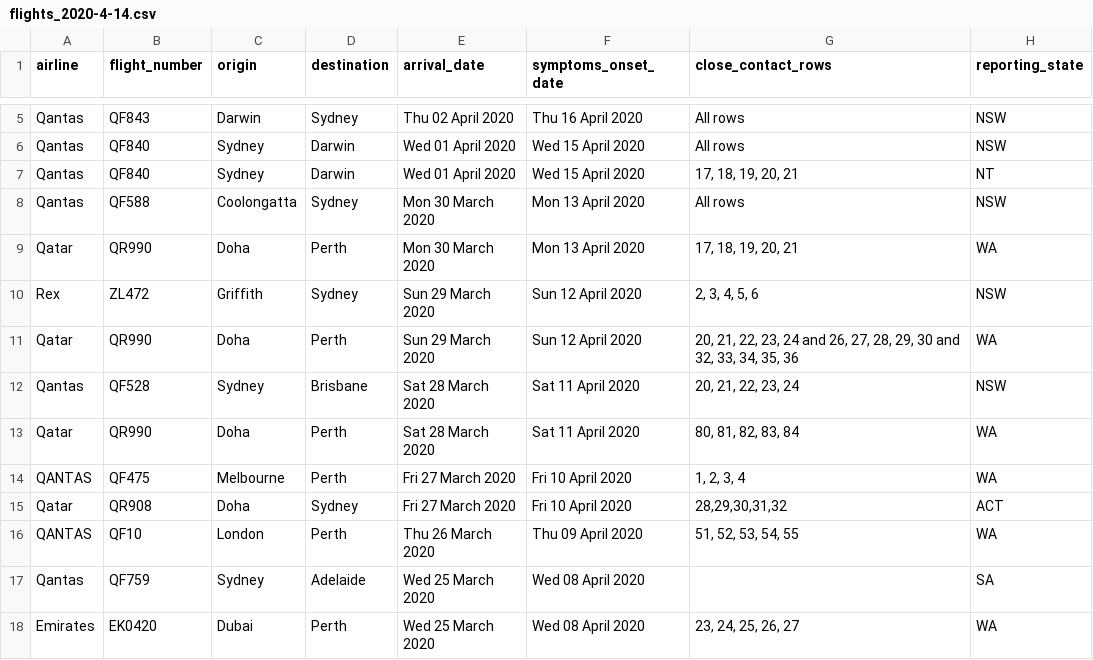
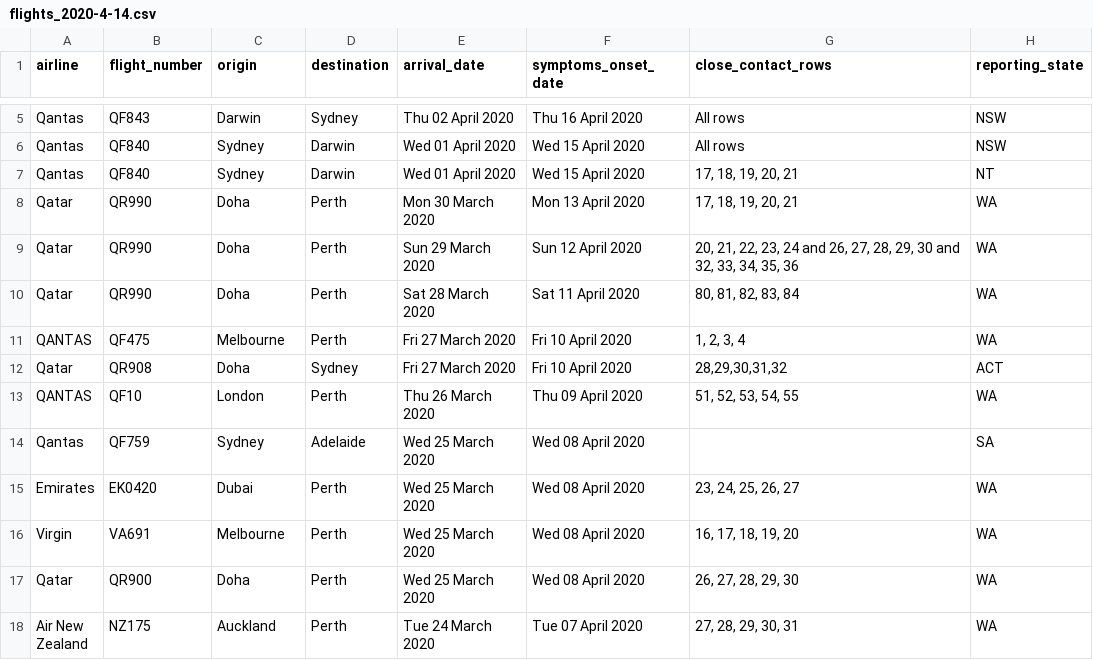
Before and after one commit to bazickoff/covid19-aus-flights-scraper, a CSV file: flight_data/all/flights_2020-4-14.csv, drawn as a sheet; only a part is shown, gaps mark what is left out; the shorter side is filled out with more unchanged rows.

```diff
--- a/flight_data/all/flights_2020-4-14.csv
+++ b/flight_data/all/flights_2020-4-14.csv
@@ -7,7 +7,4 @@ Qantas,QF840,Sydney,Darwin,Wed 01 April 2020,Wed 15 April 2020,All rows,NSW
 Qantas,QF840,Sydney,Darwin,Wed 01 April 2020,Wed 15 April 2020,"17, 18, 19, 20, 21",NT
-Qantas,QF588,Coolongatta,Sydney,Mon 30 March 2020,Mon 13 April 2020,All rows,NSW
 Qatar,QR990,Doha,Perth,Mon 30 March 2020,Mon 13 April 2020,"17, 18, 19, 20, 21",WA
-Rex,ZL472,Griffith,Sydney,Sun 29 March 2020,Sun 12 April 2020,"2, 3, 4, 5, 6",NSW
 Qatar,QR990,Doha,Perth,Sun 29 March 2020,Sun 12 April 2020,"20, 21, 22, 23, 24 and 26, 27, 28, 29, 30 and 32, 33, 34, 35, 36",WA
-Qantas,QF528,Sydney,Brisbane,Sat 28 March 2020,Sat 11 April 2020,"20, 21, 22, 23, 24",NSW
 Qatar,QR990,Doha,Perth,Sat 28 March 2020,Sat 11 April 2020,"80, 81, 82, 83, 84",WA
```
Also changed, not shown: 1 other file.
